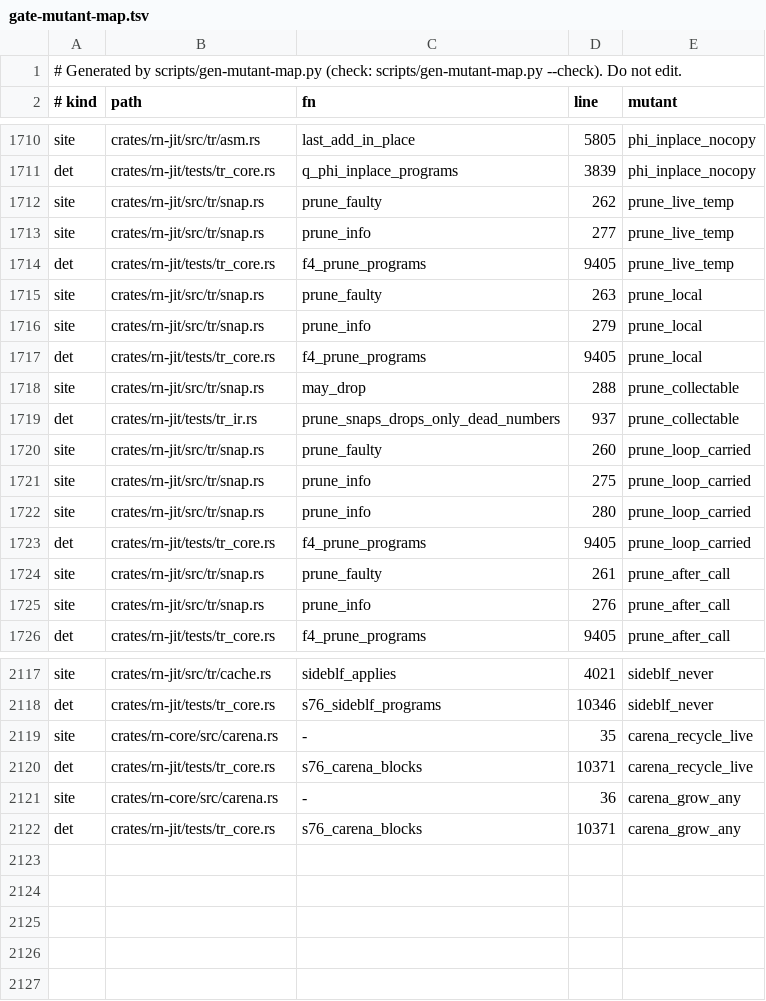
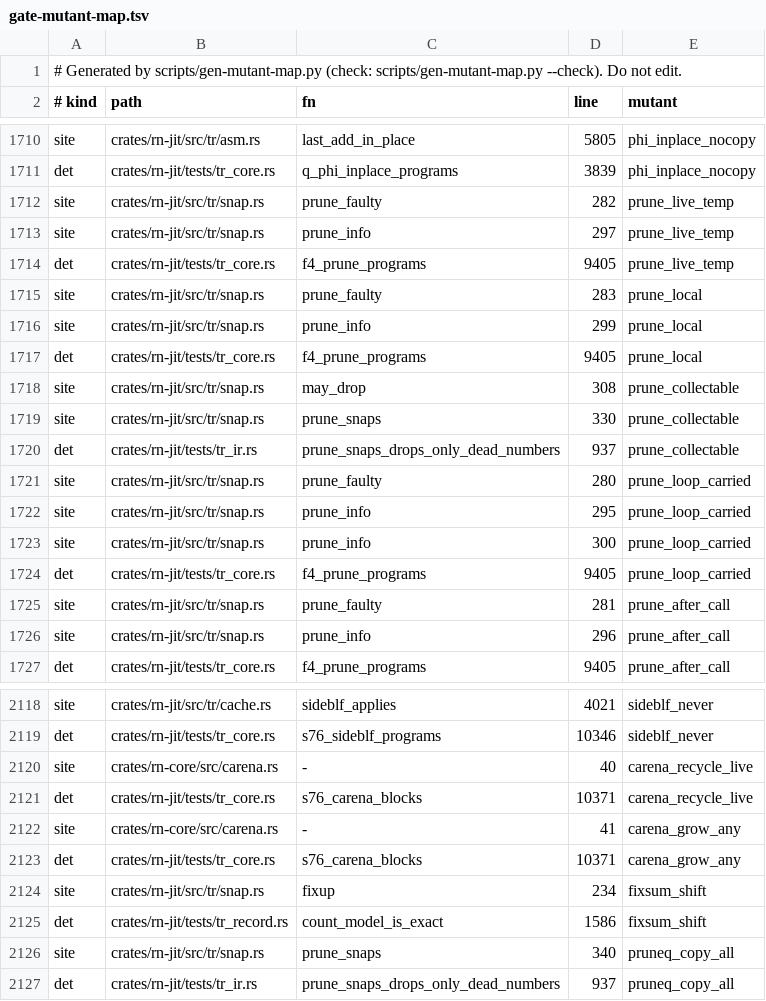
Before and after one commit to kpatvt/rustynail, a TSV file: scripts/gate-mutant-map.tsv, drawn as a sheet; only a part is shown, gaps mark what is left out; the diff covers the shown part only.

```diff
--- a/scripts/gate-mutant-map.tsv
+++ b/scripts/gate-mutant-map.tsv
@@ -1711,16 +1711,17 @@ site	crates/rn-jit/src/tr/asm.rs	last_add_in_place	5805	phi_inplace_nocopy
 det	crates/rn-jit/tests/tr_core.rs	q_phi_inplace_programs	3839	phi_inplace_nocopy
-site	crates/rn-jit/src/tr/snap.rs	prune_faulty	262	prune_live_temp
-site	crates/rn-jit/src/tr/snap.rs	prune_info	277	prune_live_temp
+site	crates/rn-jit/src/tr/snap.rs	prune_faulty	282	prune_live_temp
+site	crates/rn-jit/src/tr/snap.rs	prune_info	297	prune_live_temp
 det	crates/rn-jit/tests/tr_core.rs	f4_prune_programs	9405	prune_live_temp
-site	crates/rn-jit/src/tr/snap.rs	prune_faulty	263	prune_local
-site	crates/rn-jit/src/tr/snap.rs	prune_info	279	prune_local
+site	crates/rn-jit/src/tr/snap.rs	prune_faulty	283	prune_local
+site	crates/rn-jit/src/tr/snap.rs	prune_info	299	prune_local
 det	crates/rn-jit/tests/tr_core.rs	f4_prune_programs	9405	prune_local
-site	crates/rn-jit/src/tr/snap.rs	may_drop	288	prune_collectable
+site	crates/rn-jit/src/tr/snap.rs	may_drop	308	prune_collectable
+site	crates/rn-jit/src/tr/snap.rs	prune_snaps	330	prune_collectable
 det	crates/rn-jit/tests/tr_ir.rs	prune_snaps_drops_only_dead_numbers	937	prune_collectable
-site	crates/rn-jit/src/tr/snap.rs	prune_faulty	260	prune_loop_carried
-site	crates/rn-jit/src/tr/snap.rs	prune_info	275	prune_loop_carried
-site	crates/rn-jit/src/tr/snap.rs	prune_info	280	prune_loop_carried
+site	crates/rn-jit/src/tr/snap.rs	prune_faulty	280	prune_loop_carried
+site	crates/rn-jit/src/tr/snap.rs	prune_info	295	prune_loop_carried
+site	crates/rn-jit/src/tr/snap.rs	prune_info	300	prune_loop_carried
 det	crates/rn-jit/tests/tr_core.rs	f4_prune_programs	9405	prune_loop_carried
-site	crates/rn-jit/src/tr/snap.rs	prune_faulty	261	prune_after_call
-site	crates/rn-jit/src/tr/snap.rs	prune_info	276	prune_after_call
+site	crates/rn-jit/src/tr/snap.rs	prune_faulty	281	prune_after_call
+site	crates/rn-jit/src/tr/snap.rs	prune_info	296	prune_after_call
 det	crates/rn-jit/tests/tr_core.rs	f4_prune_programs	9405	prune_after_call
@@ -2118,5 +2119,9 @@ site	crates/rn-jit/src/tr/cache.rs	sideblf_applies	4021	sideblf_never
 det	crates/rn-jit/tests/tr_core.rs	s76_sideblf_programs	10346	sideblf_never
-site	crates/rn-core/src/carena.rs	-	35	carena_recycle_live
+site	crates/rn-core/src/carena.rs	-	40	carena_recycle_live
 det	crates/rn-jit/tests/tr_core.rs	s76_carena_blocks	10371	carena_recycle_live
-site	crates/rn-core/src/carena.rs	-	36	carena_grow_any
+site	crates/rn-core/src/carena.rs	-	41	carena_grow_any
 det	crates/rn-jit/tests/tr_core.rs	s76_carena_blocks	10371	carena_grow_any
+site	crates/rn-jit/src/tr/snap.rs	fixup	234	fixsum_shift
+det	crates/rn-jit/tests/tr_record.rs	count_model_is_exact	1586	fixsum_shift
+site	crates/rn-jit/src/tr/snap.rs	prune_snaps	340	pruneq_copy_all
+det	crates/rn-jit/tests/tr_ir.rs	prune_snaps_drops_only_dead_numbers	937	pruneq_copy_all
```
Also changed, not shown: 12 edited cells elsewhere in this file, 8 other files.
